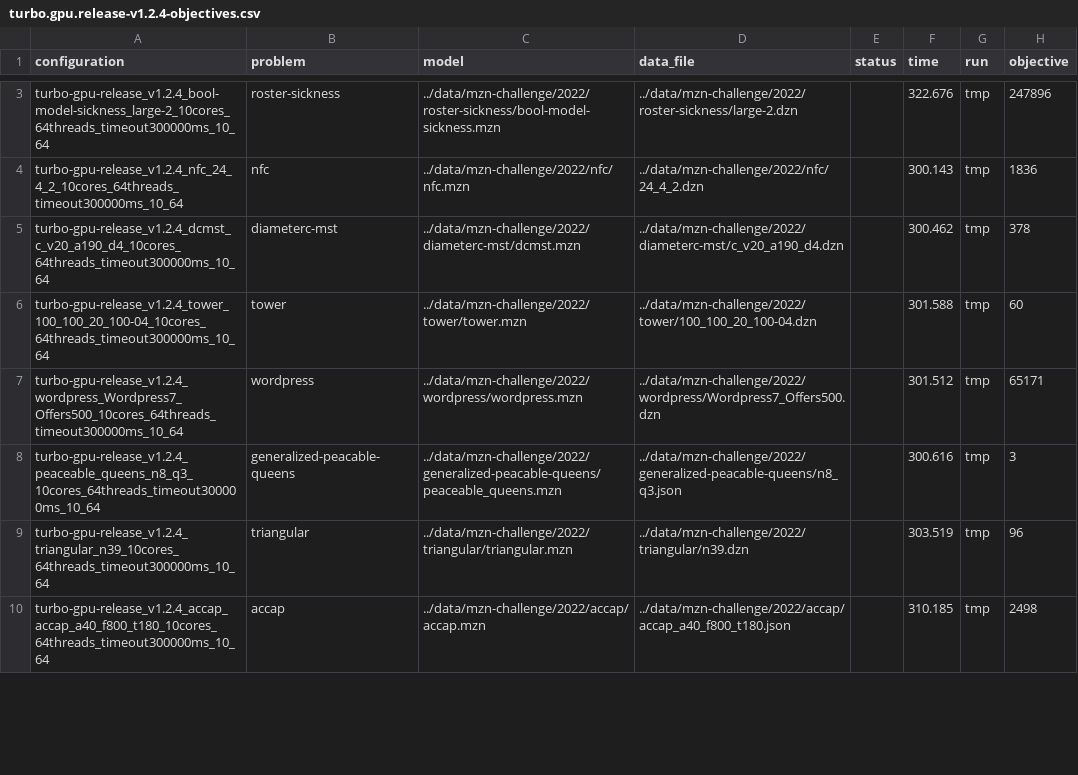
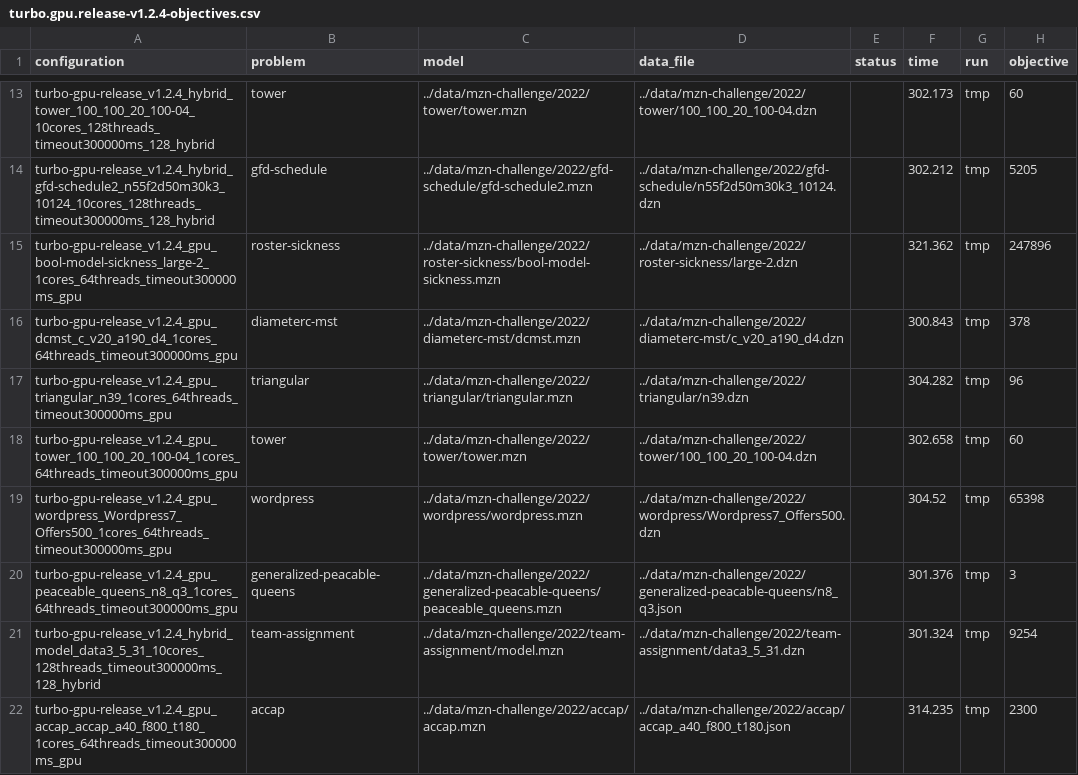
Before and after one commit to lattice-land/bench, a CSV file: benchmarks/campaign/precision5820/turbo.gpu.release-v1.2.4-objectives.csv, drawn as a sheet; only a part is shown, gaps mark what is left out; the diff covers the shown part only.

Commit message:
Latest benchmarks on Turbo 1.2.4.

```diff
--- a/benchmarks/campaign/precision5820/turbo.gpu.release-v1.2.4-objectives.csv
+++ b/benchmarks/campaign/precision5820/turbo.gpu.release-v1.2.4-objectives.csv
@@ -3,8 +13,10 @@
-"turbo-gpu-release_v1.2.4_bool-model-sickness_large-2_10cores_64threads_timeout300000ms_10_64","roster-sickness","../data/mzn-challenge/2022/roster-sickness/bool-model-sickness.mzn","../data/mzn-challenge/2022/roster-sickness/large-2.dzn","","322.676","tmp","247896"
-"turbo-gpu-release_v1.2.4_nfc_24_4_2_10cores_64threads_timeout300000ms_10_64","nfc","../data/mzn-challenge/2022/nfc/nfc.mzn","../data/mzn-challenge/2022/nfc/24_4_2.dzn","","300.143","tmp","1836"
-"turbo-gpu-release_v1.2.4_dcmst_c_v20_a190_d4_10cores_64threads_timeout300000ms_10_64","diameterc-mst","../data/mzn-challenge/2022/diameterc-mst/dcmst.mzn","../data/mzn-challenge/2022/diameterc-mst/c_v20_a190_d4.dzn","","300.462","tmp","378"
-"turbo-gpu-release_v1.2.4_tower_100_100_20_100-04_10cores_64threads_timeout300000ms_10_64","tower","../data/mzn-challenge/2022/tower/tower.mzn","../data/mzn-challenge/2022/tower/100_100_20_100-04.dzn","","301.588","tmp","60"
-"turbo-gpu-release_v1.2.4_wordpress_Wordpress7_Offers500_10cores_64threads_timeout300000ms_10_64","wordpress","../data/mzn-challenge/2022/wordpress/wordpress.mzn","../data/mzn-challenge/2022/wordpress/Wordpress7_Offers500.dzn","","301.512","tmp","65171"
-"turbo-gpu-release_v1.2.4_peaceable_queens_n8_q3_10cores_64threads_timeout300000ms_10_64","generalized-peacable-queens","../data/mzn-challenge/2022/generalized-peacable-queens/peaceable_queens.mzn","../data/mzn-challenge/2022/generalized-peacable-queens/n8_q3.json","","300.616","tmp","3"
-"turbo-gpu-release_v1.2.4_triangular_n39_10cores_64threads_timeout300000ms_10_64","triangular","../data/mzn-challenge/2022/triangular/triangular.mzn","../data/mzn-challenge/2022/triangular/n39.dzn","","303.519","tmp","96"
-"turbo-gpu-release_v1.2.4_accap_accap_a40_f800_t180_10cores_64threads_timeout300000ms_10_64","accap","../data/mzn-challenge/2022/accap/accap.mzn","../data/mzn-challenge/2022/accap/accap_a40_f800_t180.json","","310.185","tmp","2498"
+"turbo-gpu-release_v1.2.4_hybrid_tower_100_100_20_100-04_10cores_128threads_timeout300000ms_128_hybrid","tower","../data/mzn-challenge/2022/tower/tower.mzn","../data/mzn-challenge/2022/tower/100_100_20_100-04.dzn","","302.173","tmp","60"
+"turbo-gpu-release_v1.2.4_hybrid_gfd-schedule2_n55f2d50m30k3_10124_10cores_128threads_timeout300000ms_128_hybrid","gfd-schedule","../data/mzn-challenge/2022/gfd-schedule/gfd-schedule2.mzn","../data/mzn-challenge/2022/gfd-schedule/n55f2d50m30k3_10124.dzn","","302.212","tmp","5205"
+"turbo-gpu-release_v1.2.4_gpu_bool-model-sickness_large-2_1cores_64threads_timeout300000ms_gpu","roster-sickness","../data/mzn-challenge/2022/roster-sickness/bool-model-sickness.mzn","../data/mzn-challenge/2022/roster-sickness/large-2.dzn","","321.362","tmp","247896"
+"turbo-gpu-release_v1.2.4_gpu_dcmst_c_v20_a190_d4_1cores_64threads_timeout300000ms_gpu","diameterc-mst","../data/mzn-challenge/2022/diameterc-mst/dcmst.mzn","../data/mzn-challenge/2022/diameterc-mst/c_v20_a190_d4.dzn","","300.843","tmp","378"
+"turbo-gpu-release_v1.2.4_gpu_triangular_n39_1cores_64threads_timeout300000ms_gpu","triangular","../data/mzn-challenge/2022/triangular/triangular.mzn","../data/mzn-challenge/2022/triangular/n39.dzn","","304.282","tmp","96"
+"turbo-gpu-release_v1.2.4_gpu_tower_100_100_20_100-04_1cores_64threads_timeout300000ms_gpu","tower","../data/mzn-challenge/2022/tower/tower.mzn","../data/mzn-challenge/2022/tower/100_100_20_100-04.dzn","","302.658","tmp","60"
+"turbo-gpu-release_v1.2.4_gpu_wordpress_Wordpress7_Offers500_1cores_64threads_timeout300000ms_gpu","wordpress","../data/mzn-challenge/2022/wordpress/wordpress.mzn","../data/mzn-challenge/2022/wordpress/Wordpress7_Offers500.dzn","","304.52","tmp","65398"
+"turbo-gpu-release_v1.2.4_gpu_peaceable_queens_n8_q3_1cores_64threads_timeout300000ms_gpu","generalized-peacable-queens","../data/mzn-challenge/2022/generalized-peacable-queens/peaceable_queens.mzn","../data/mzn-challenge/2022/generalized-peacable-queens/n8_q3.json","","301.376","tmp","3"
+"turbo-gpu-release_v1.2.4_hybrid_model_data3_5_31_10cores_128threads_timeout300000ms_128_hybrid","team-assignment","../data/mzn-challenge/2022/team-assignment/model.mzn","../data/mzn-challenge/2022/team-assignment/data3_5_31.dzn","","301.324","tmp","9254"
+"turbo-gpu-release_v1.2.4_gpu_accap_accap_a40_f800_t180_1cores_64threads_timeout300000ms_gpu","accap","../data/mzn-challenge/2022/accap/accap.mzn","../data/mzn-challenge/2022/accap/accap_a40_f800_t180.json","","314.235","tmp","2300"
```
Also changed, not shown: 14 added rows, 2 removed rows and 10 edited cells elsewhere in this file, 56 other files.
